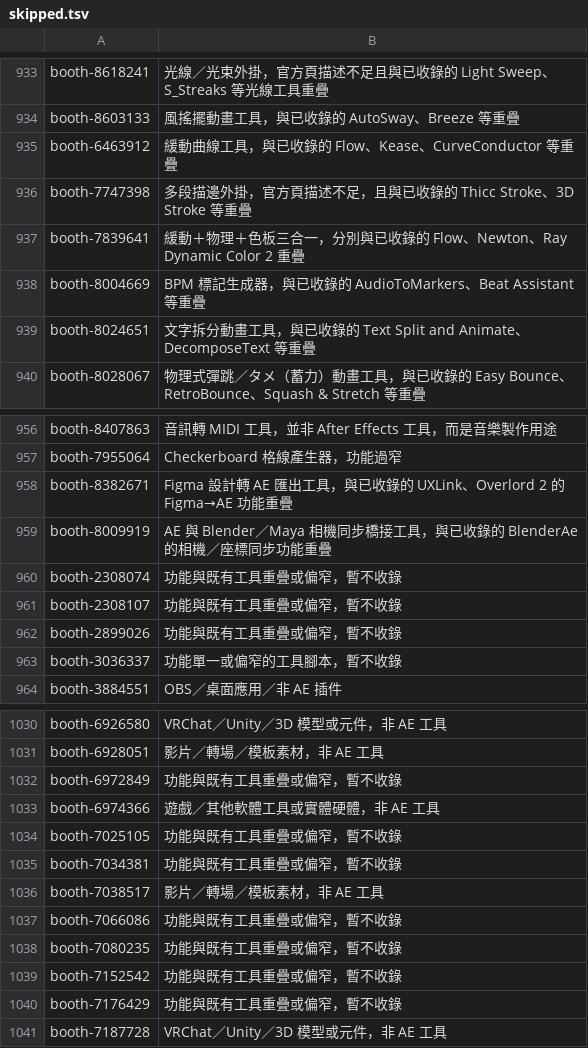
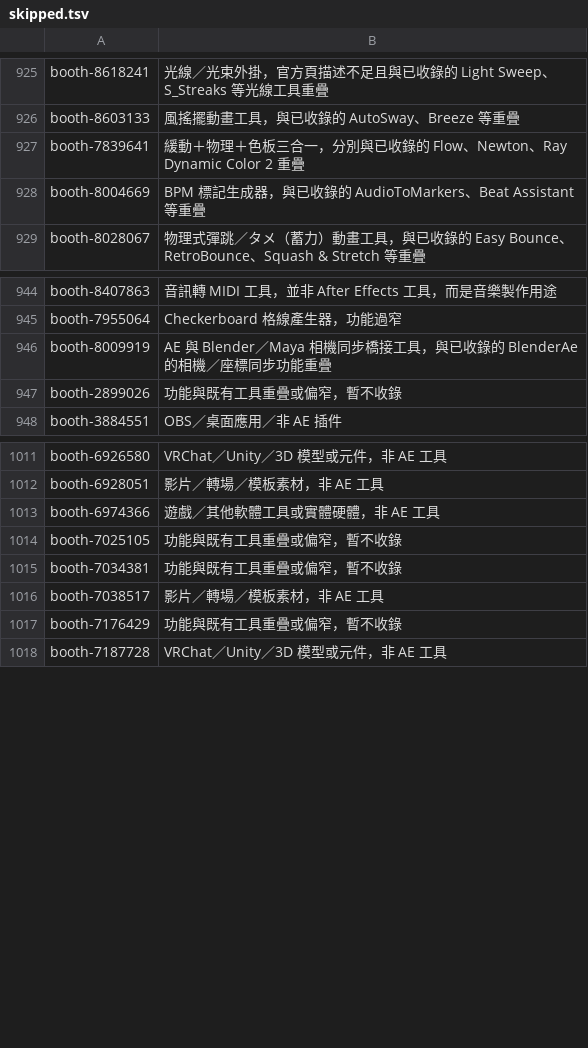
Before and after one commit to Tangzih0913/ae-effects-db, a TSV file: curation/skipped.tsv, drawn as a sheet; only a part is shown, gaps mark what is left out; the diff covers the shown part only; the diff names each change by its address in the sheet, - before the commit and + after, or states it on an @@ line.

Commit message:
Expand creator-store AE tools batch 9; add BOOTH/Gumroad sources and search aliases

```diff
--- a/curation/skipped.tsv
+++ b/curation/skipped.tsv
-row 935: booth-6463912 | 緩動曲線工具，與已收錄的 Flow、Kease、CurveConductor 等重疊
-row 936: booth-7747398 | 多段描邊外掛，官方頁描述不足，且與已收錄的 Thicc Stroke、3D Stroke 等重疊
-row 939: booth-8024651 | 文字拆分動畫工具，與已收錄的 Text Split and Animate、DecomposeText 等重疊
-row 958: booth-8382671 | Figma 設計轉 AE 匯出工具，與已收錄的 UXLink、Overlord 2 的 Figma→AE 功能重疊
-row 960: booth-2308074 | 功能與既有工具重疊或偏窄，暫不收錄
-row 961: booth-2308107 | 功能與既有工具重疊或偏窄，暫不收錄
-row 963: booth-3036337 | 功能單一或偏窄的工具腳本，暫不收錄
-row 1032: booth-6972849 | 功能與既有工具重疊或偏窄，暫不收錄
-row 1037: booth-7066086 | 功能與既有工具重疊或偏窄，暫不收錄
-row 1038: booth-7080235 | 功能與既有工具重疊或偏窄，暫不收錄
-row 1039: booth-7152542 | 功能與既有工具重疊或偏窄，暫不收錄
```
Also changed, not shown: 19 removed rows elsewhere in this file, 11 other files.
